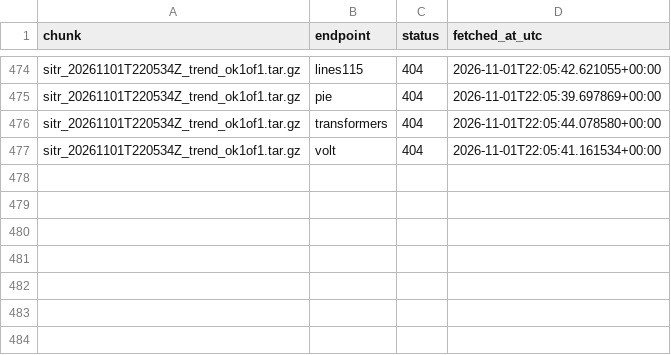
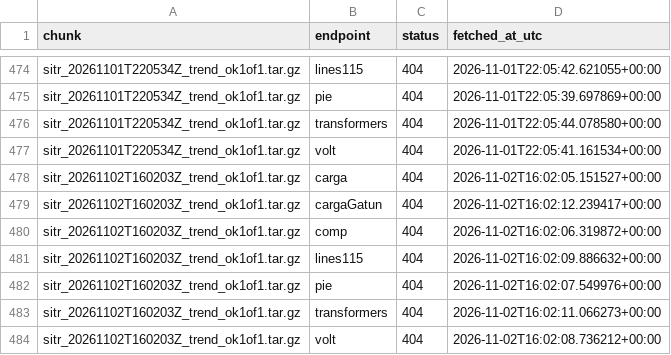
Before and after one commit to amaya507/sitr-panama-archive, a CSV file: data/manifest/endpoint_probes.csv, drawn as a sheet; only a part is shown, gaps mark what is left out; the diff names each change by its address in the sheet, - before the commit and + after, or states it on an @@ line.

```diff
--- a/data/manifest/endpoint_probes.csv
+++ b/data/manifest/endpoint_probes.csv
+row 478: sitr_20261102T160203Z_trend_ok1of1.tar.gz | carga | 404 | 2026-11-02T16:02:05.151527+00:00
+row 479: sitr_20261102T160203Z_trend_ok1of1.tar.gz | cargaGatun | 404 | 2026-11-02T16:02:12.239417+00:00
+row 480: sitr_20261102T160203Z_trend_ok1of1.tar.gz | comp | 404 | 2026-11-02T16:02:06.319872+00:00
+row 481: sitr_20261102T160203Z_trend_ok1of1.tar.gz | lines115 | 404 | 2026-11-02T16:02:09.886632+00:00
+row 482: sitr_20261102T160203Z_trend_ok1of1.tar.gz | pie | 404 | 2026-11-02T16:02:07.549976+00:00
+row 483: sitr_20261102T160203Z_trend_ok1of1.tar.gz | transformers | 404 | 2026-11-02T16:02:11.066273+00:00
+row 484: sitr_20261102T160203Z_trend_ok1of1.tar.gz | volt | 404 | 2026-11-02T16:02:08.736212+00:00
```
Also changed, not shown: data/manifest/drift_log.csv, data/manifest/snapshot_cadence.csv, 22 other files.
